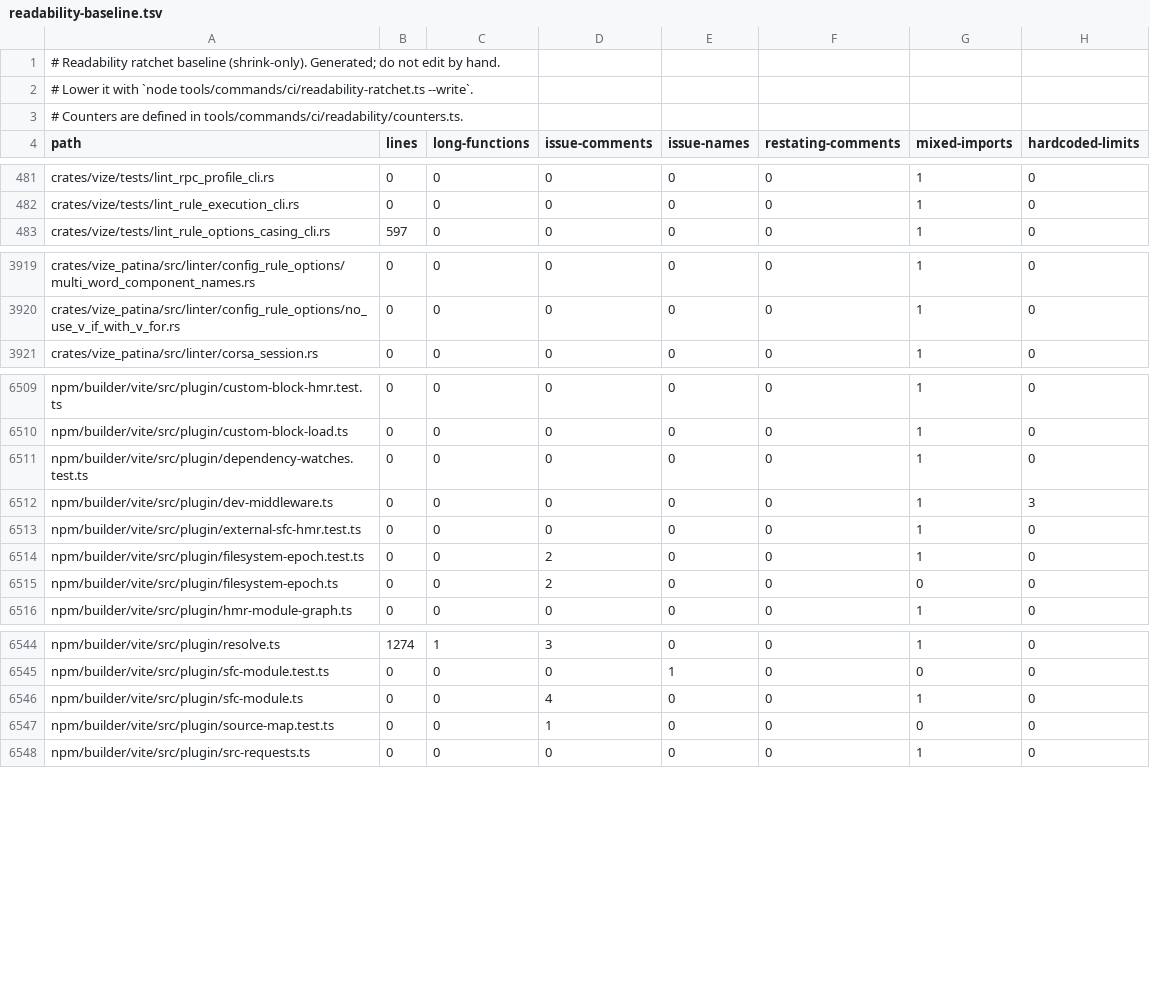
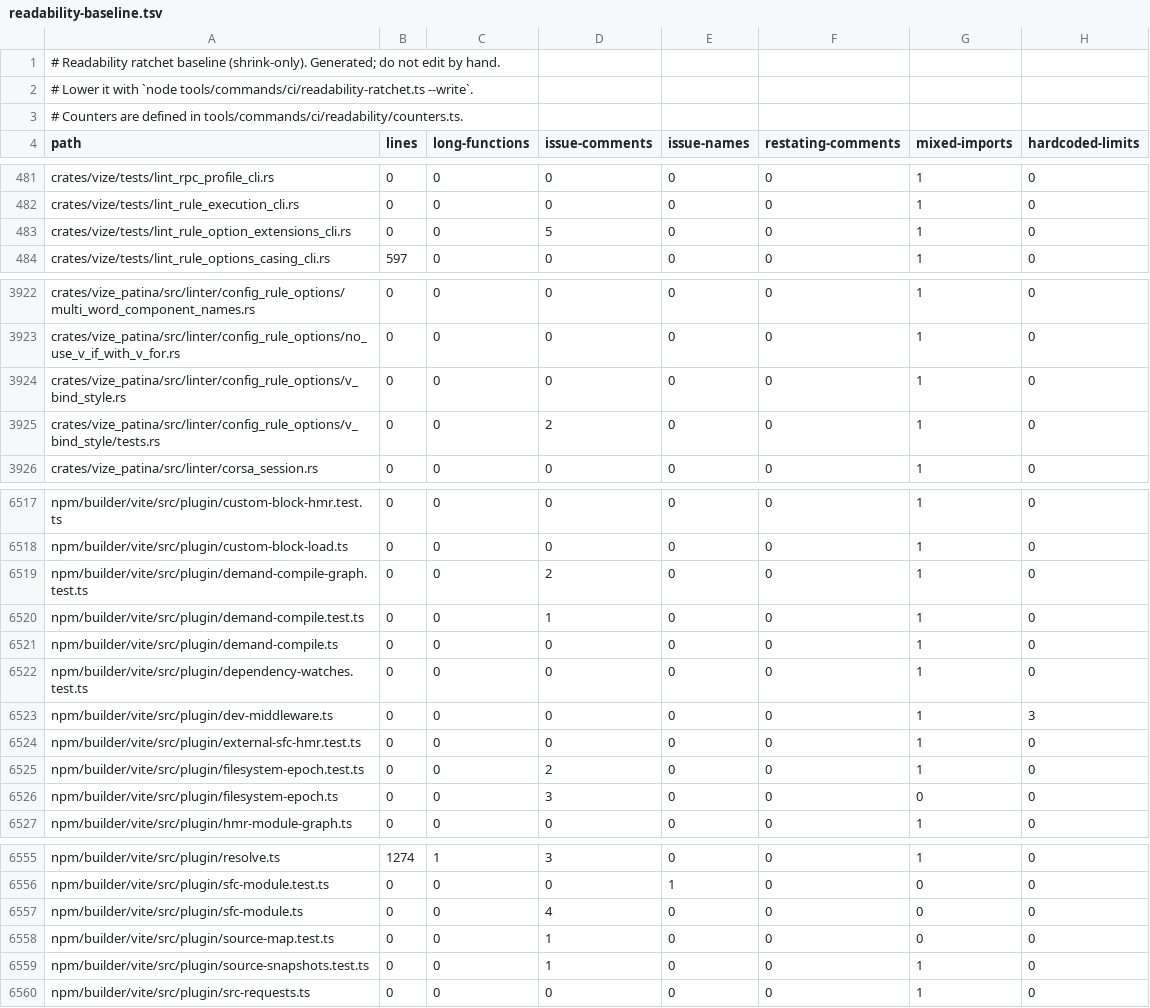
Before and after one commit to ubugeeei-prod/vize, a TSV file: tools/config/readability-baseline.tsv, drawn as a sheet; only a part is shown, gaps mark what is left out; the diff covers the shown part only.

```diff
--- a/tools/config/readability-baseline.tsv
+++ b/tools/config/readability-baseline.tsv
@@ -482,2 +482,3 @@ crates/vize/tests/lint_rpc_profile_cli.rs	0	0	0	0	0	1	0
 crates/vize/tests/lint_rule_execution_cli.rs	0	0	0	0	0	1	0
+crates/vize/tests/lint_rule_option_extensions_cli.rs	0	0	5	0	0	1	0
 crates/vize/tests/lint_rule_options_casing_cli.rs	597	0	0	0	0	1	0
@@ -3920,2 +3923,4 @@ crates/vize_patina/src/linter/config_rule_options/multi_word_component_names.rs
 crates/vize_patina/src/linter/config_rule_options/no_use_v_if_with_v_for.rs	0	0	0	0	0	1	0
+crates/vize_patina/src/linter/config_rule_options/v_bind_style.rs	0	0	0	0	0	1	0
+crates/vize_patina/src/linter/config_rule_options/v_bind_style/tests.rs	0	0	2	0	0	1	0
 crates/vize_patina/src/linter/corsa_session.rs	0	0	0	0	0	1	0
@@ -6510,2 +6518,5 @@ npm/builder/vite/src/plugin/custom-block-hmr.test.ts	0	0	0	0	0	1	0
 npm/builder/vite/src/plugin/custom-block-load.ts	0	0	0	0	0	1	0
+npm/builder/vite/src/plugin/demand-compile-graph.test.ts	0	0	2	0	0	1	0
+npm/builder/vite/src/plugin/demand-compile.test.ts	0	0	1	0	0	1	0
+npm/builder/vite/src/plugin/demand-compile.ts	0	0	0	0	0	1	0
 npm/builder/vite/src/plugin/dependency-watches.test.ts	0	0	0	0	0	1	0
@@ -6514,3 +6525,3 @@ npm/builder/vite/src/plugin/external-sfc-hmr.test.ts	0	0	0	0	0	1	0
 npm/builder/vite/src/plugin/filesystem-epoch.test.ts	0	0	2	0	0	1	0
-npm/builder/vite/src/plugin/filesystem-epoch.ts	0	0	2	0	0	0	0
+npm/builder/vite/src/plugin/filesystem-epoch.ts	0	0	3	0	0	0	0
 npm/builder/vite/src/plugin/hmr-module-graph.ts	0	0	0	0	0	1	0
@@ -6545,4 +6556,5 @@ npm/builder/vite/src/plugin/resolve.ts	1274	1	3	0	0	1	0
 npm/builder/vite/src/plugin/sfc-module.test.ts	0	0	0	1	0	0	0
-npm/builder/vite/src/plugin/sfc-module.ts	0	0	4	0	0	1	0
+npm/builder/vite/src/plugin/sfc-module.ts	0	0	4	0	0	0	0
 npm/builder/vite/src/plugin/source-map.test.ts	0	0	1	0	0	0	0
+npm/builder/vite/src/plugin/source-snapshots.test.ts	0	0	1	0	0	1	0
 npm/builder/vite/src/plugin/src-requests.ts	0	0	0	0	0	1	0
```
Also changed, not shown: 6 added rows and 2 edited cells elsewhere in this file, tools/config/byte-custody.tsv.
